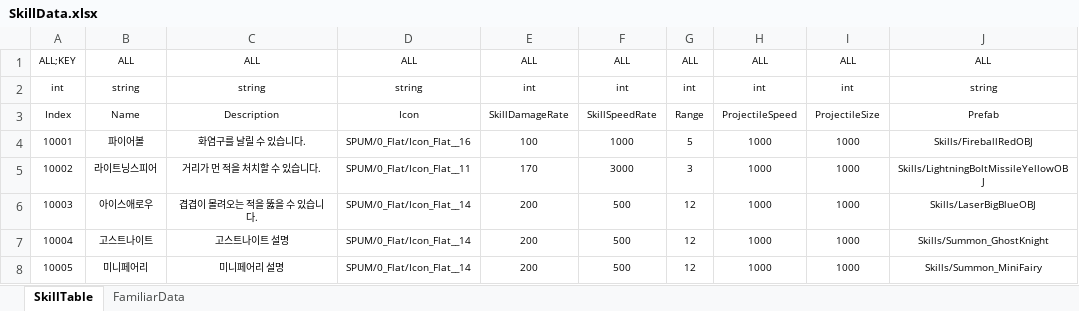
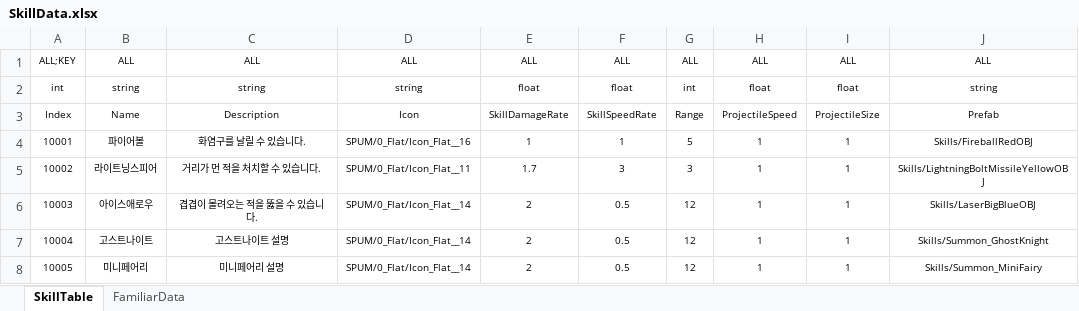
Before and after one commit to Reodit/Project_Advence, an Excel workbook: Assets/ExcelDatas/SkillData.xlsx, sheet SkillTable, drawn as a sheet; values as stored, in another font and other column widths than the file's, no borders; table styles not drawn; the diff names each change by its address in the sheet, - before the commit and + after, or states it on an @@ line.

```diff
--- a/Assets/ExcelDatas/SkillData.xlsx (sheet SkillTable)
+++ b/Assets/ExcelDatas/SkillData.xlsx (sheet SkillTable)
-E2: int
+E2: float
-F2: int
+F2: float
-H2: int
+H2: float
-I2: int
+I2: float
-E4: 100
+E4: 1
-F4: 1000
+F4: 1
-H4:H8: 1000
+H4:H8: 1
-I4:I8: 1000
+I4:I8: 1
-E5: 170
+E5: 1.7
-F5: 3000
+F5: 3
-E6:E8: 200
+E6:E8: 2
-F6:F8: 500
+F6:F8: 0.5
```
Also changed, not shown: Assets/ExcelDatas/CharacterData.xlsx, Assets/ExcelDatas/SelectStatData.xlsx, 1 other file.
